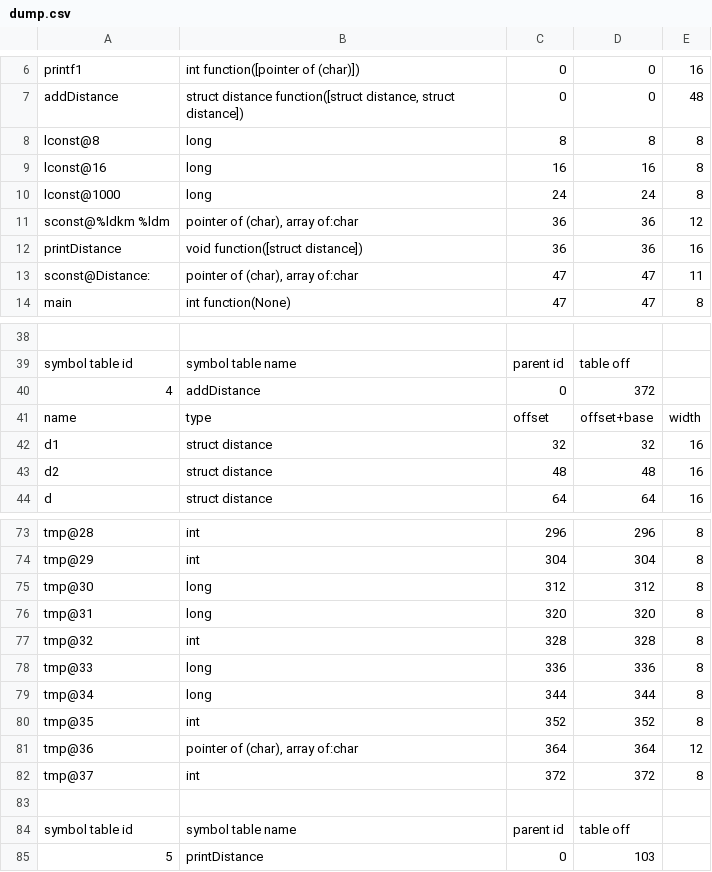
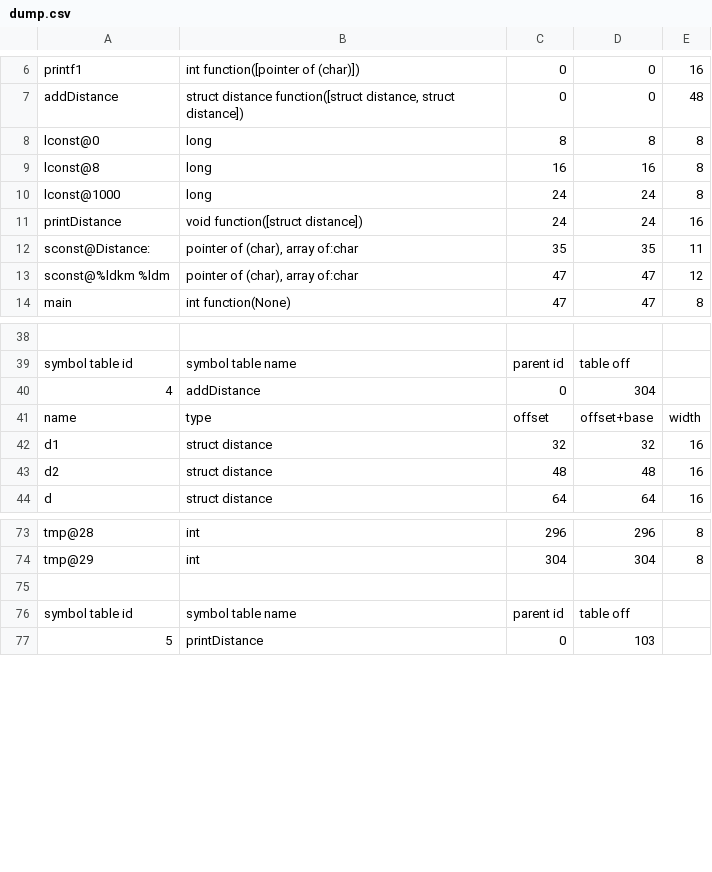
Before and after one commit to rjnrohit/C-Compiler-CS335, a CSV file: dump.csv, drawn as a sheet; only a part is shown, gaps mark what is left out; removed rows and columns are numbered as before the commit, all else as after; the diff names each change by its address in the sheet, - before the commit and + after, or states it on an @@ line.

```diff
--- a/dump.csv
+++ b/dump.csv
@@ column A renumbered from row 8 down @@
-row 11: sconst@%ldkm %ldm | pointer of (char), array of:char | 36 | 36 | 12
-C11: 36
+C11: 24
-D11: 36
+D11: 24
+row 12: sconst@Distance: | pointer of (char), array of:char | 35 | 35 | 11
-E13: 11
+E13: 12
-D40: 372
+D40: 304
-row 75: tmp@30 | long | 312 | 312 | 8
-row 76: tmp@31 | long | 320 | 320 | 8
-row 77: tmp@32 | int | 328 | 328 | 8
-row 78: tmp@33 | long | 336 | 336 | 8
-row 79: tmp@34 | long | 344 | 344 | 8
-row 80: tmp@35 | int | 352 | 352 | 8
-row 81: tmp@36 | pointer of (char), array of:char | 364 | 364 | 12
-row 82: tmp@37 | int | 372 | 372 | 8
```
Also changed, not shown: 5 other files.
